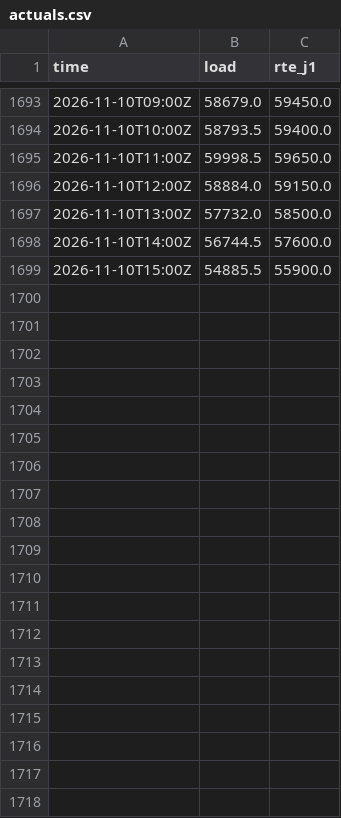
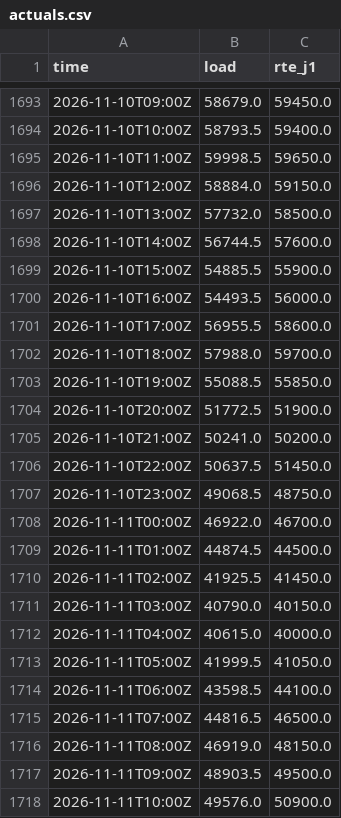
Before and after one commit to Zeta-12/france-load-forecasting, a CSV file: actuals.csv, drawn as a sheet; only a part is shown, gaps mark what is left out; the diff covers the shown part only; the diff names each change by its address in the sheet, - before the commit and + after, or states it on an @@ line.

```diff
--- a/actuals.csv
+++ b/actuals.csv
+row 1700: 2026-11-10T16:00Z | 54493.5 | 56000.0
+row 1701: 2026-11-10T17:00Z | 56955.5 | 58600.0
+row 1702: 2026-11-10T18:00Z | 57988.0 | 59700.0
+row 1703: 2026-11-10T19:00Z | 55088.5 | 55850.0
+row 1704: 2026-11-10T20:00Z | 51772.5 | 51900.0
+row 1705: 2026-11-10T21:00Z | 50241.0 | 50200.0
+row 1706: 2026-11-10T22:00Z | 50637.5 | 51450.0
+row 1707: 2026-11-10T23:00Z | 49068.5 | 48750.0
+row 1708: 2026-11-11T00:00Z | 46922.0 | 46700.0
+row 1709: 2026-11-11T01:00Z | 44874.5 | 44500.0
+row 1710: 2026-11-11T02:00Z | 41925.5 | 41450.0
+row 1711: 2026-11-11T03:00Z | 40790.0 | 40150.0
+row 1712: 2026-11-11T04:00Z | 40615.0 | 40000.0
+row 1713: 2026-11-11T05:00Z | 41999.5 | 41050.0
+row 1714: 2026-11-11T06:00Z | 43598.5 | 44100.0
+row 1715: 2026-11-11T07:00Z | 44816.5 | 46500.0
+row 1716: 2026-11-11T08:00Z | 46919.0 | 48150.0
+row 1717: 2026-11-11T09:00Z | 48903.5 | 49500.0
+row 1718: 2026-11-11T10:00Z | 49576.0 | 50900.0
```
Also changed, not shown: 29 added rows elsewhere in this file, 1 other file.
